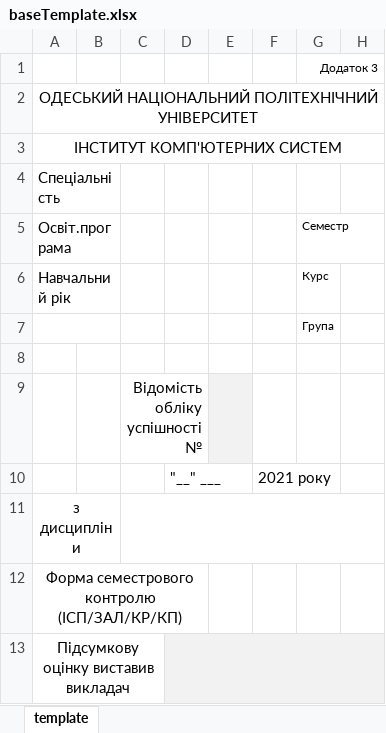
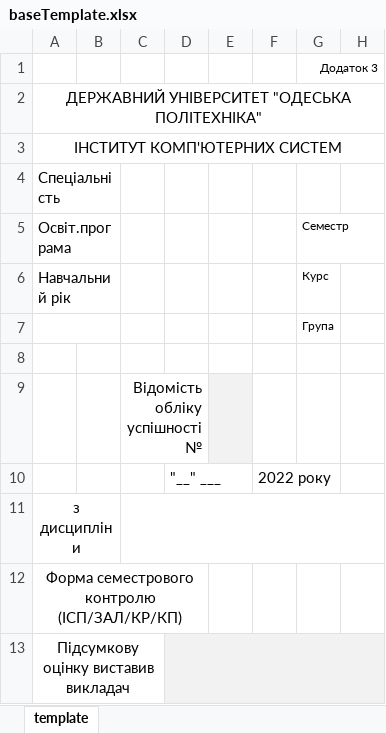
Before and after one commit to oleg987/MarkReport, an Excel workbook: Core/baseTemplate.xlsx, sheet template, drawn as a sheet; only a part is shown; values as stored, in another font and other column widths than the file's, no borders; the diff names each change by its address in the sheet, - before the commit and + after, or states it on an @@ line.

```diff
--- a/Core/baseTemplate.xlsx (sheet template)
+++ b/Core/baseTemplate.xlsx (sheet template)
-A2: ОДЕСЬКИЙ НАЦІОНАЛЬНИЙ ПОЛІТЕХНІЧНИЙ УНІВЕРСИТЕТ
+A2: ДЕРЖАВНИЙ УНІВЕРСИТЕТ "ОДЕСЬКА ПОЛІТЕХНІКА"
-F10: 2021 року
+F10: 2022 року
```
Also changed, not shown: Core/data.xlsx, Core/template.xlsx, 2 other files.
